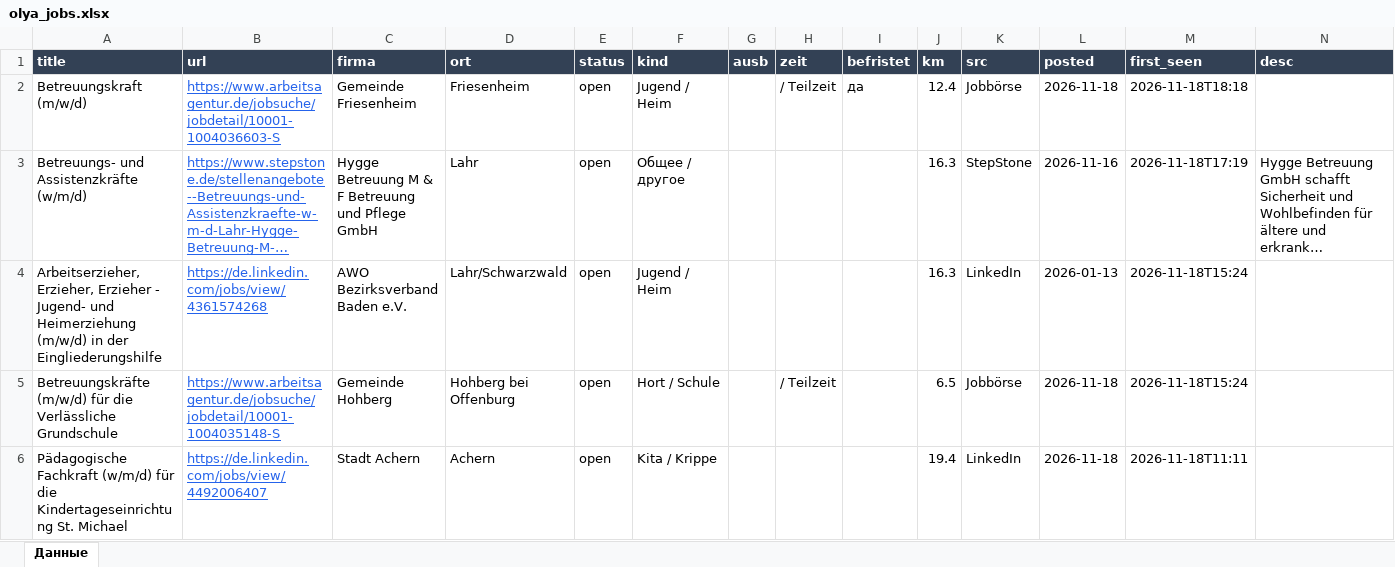
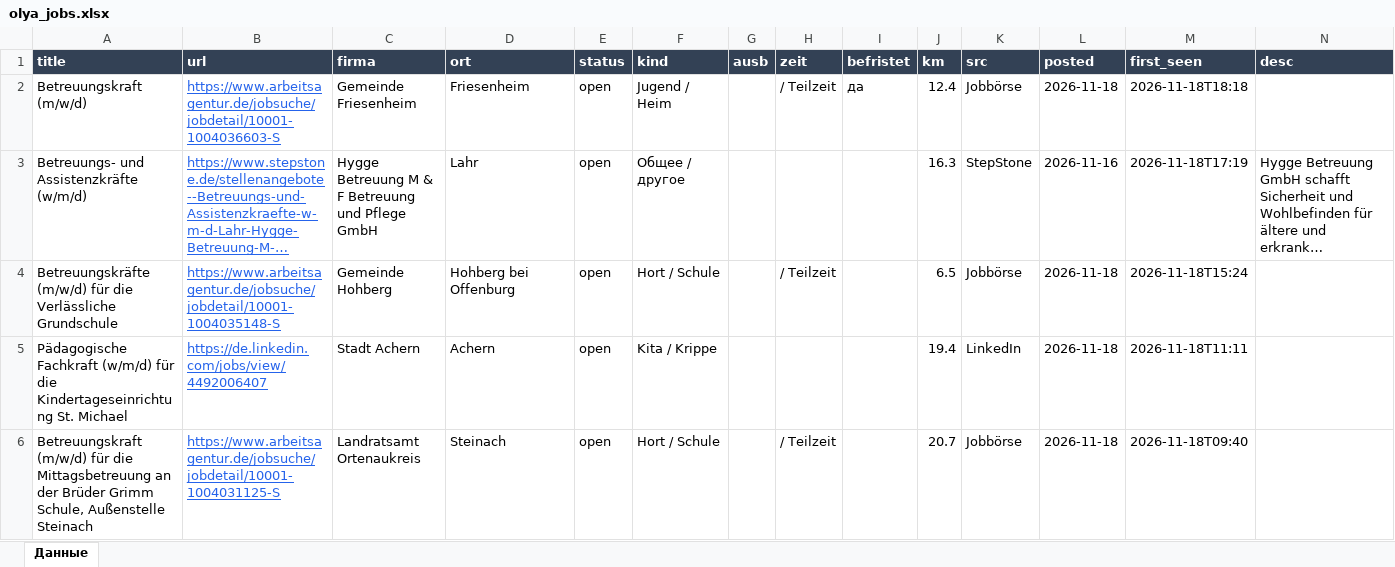
Before and after one commit to Nevrox228/wohnung-og, an Excel workbook: data/olya_jobs.xlsx, sheet Данные, drawn as a sheet; only a part is shown; the shorter side is filled out with more unchanged rows; long unchanged cells end in …; values as stored, in another font and other column widths than the file's, no borders; the diff names each change by its address in the sheet, - before the commit and + after, or states it on an @@ line.

```diff
--- a/data/olya_jobs.xlsx (sheet Данные)
+++ b/data/olya_jobs.xlsx (sheet Данные)
-row 4: Arbeitserzieher, Erzieher, Erzieher - Jugend- und Heimerziehung (m/w/d) in der Eingliederungshilfe | https://de.linkedin.com/jobs/view/4361574268 | AWO Bezirksverband Baden e.V. | Lahr/Schwarzwald | open | Jugend / Heim |  |  |  | 16.3 | LinkedIn | 2026-01-13 | 2026-11-18T15:24
```
Also changed, not shown: data/eltern_jobs.xlsx, data/werk_jobs.xlsx, 10 other files.
